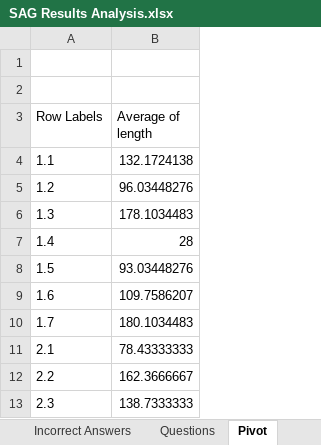
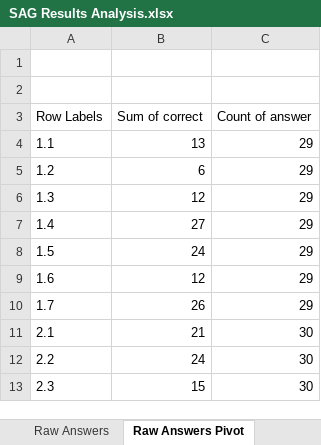
Before and after one commit to dbbrandt/short_answer_granding_capstone_project, an Excel workbook: data/results/SAG Results Analysis.xlsx, sheet Raw Answers Pivot, drawn as a sheet; only a part is shown; values as stored, in another font and other column widths than the file's, no borders; removed rows and columns are numbered as before the commit, all else as after; the diff names each change by its address in the sheet, - before the commit and + after, or states it on an @@ line.

```diff
--- a/data/results/SAG Results Analysis.xlsx (sheet Raw Answers Pivot)
+++ b/data/results/SAG Results Analysis.xlsx (sheet Raw Answers Pivot)
-sheet tab: Pivot
+sheet tab: Raw Answers Pivot
-column B (Average of length), rows 4-13: 132.1724138 | 96.03448276 | 178.1034483 | 28 | 93.03448276 | 109.7586207 | 180.1034483 | 78.43333333 | 162.3666667 | 138.7333333
+column B (Sum of correct), rows 4-13: 13 | 6 | 12 | 27 | 24 | 12 | 26 | 21 | 24 | 15
+column C (Count of answer), rows 4-13: 29 | 29 | 29 | 29 | 29 | 29 | 29 | 30 | 30 | 30
```
Also changed, not shown: sheet Analysis of Answer Data, sheet Incorrect Answers, sheet Sheet11, other sheet tabs, charts or pictures, 18 other files.
